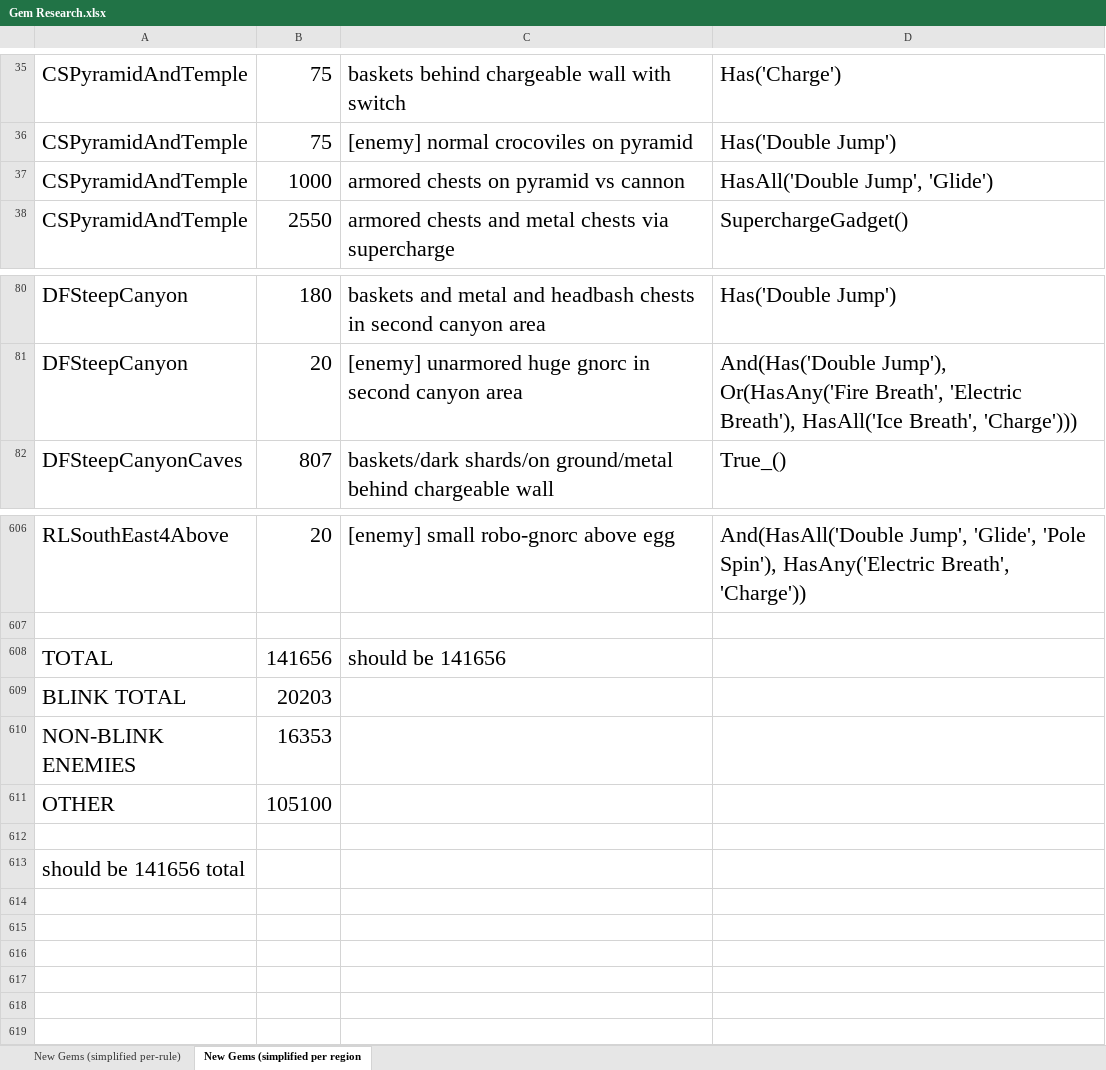
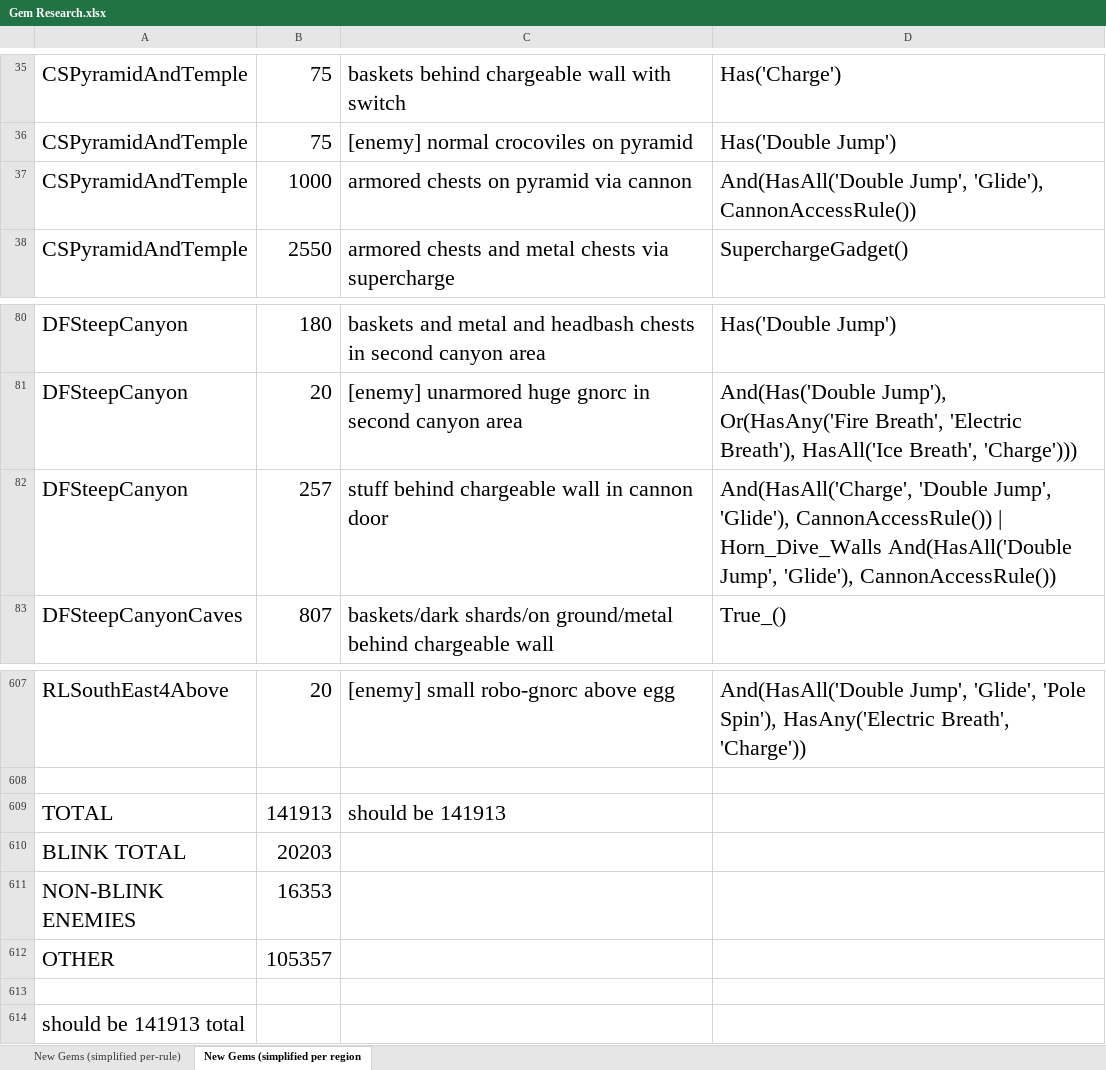
Before and after one commit to PhoenixAki/PhoenixAP, an Excel workbook: worlds/spyro_aht/setup/Gem Research.xlsx, sheet New Gems (simplified per region, drawn as a sheet; only a part is shown, gaps mark what is left out; values as stored, in another font and other column widths than the file's, no borders; addresses are those after the commit; the diff names each change by its address in the sheet, - before the commit and + after, or states it on an @@ line.

Commit message:
Cannon Locking (part 2) + DF Gem Fix - Found out why the gem count was off some commits ago...entirely missed a chargeable wall in DF behind the cannon door. - That is now accounted for again in gem logic and also in the horn dive walls trick. - Also added cannon locking logic for that cannon door.

```diff
--- a/worlds/spyro_aht/setup/Gem Research.xlsx (sheet New Gems (simplified per region)
+++ b/worlds/spyro_aht/setup/Gem Research.xlsx (sheet New Gems (simplified per region)
-C37: armored chests on pyramid vs cannon
+C37: armored chests on pyramid via cannon
-D37: HasAll('Double Jump', 'Glide')
+D37: And(HasAll('Double Jump', 'Glide'), CannonAccessRule())
+row 82: DFSteepCanyon | 257 | stuff behind chargeable wall in cannon door | And(HasAll('Charge', 'Double Jump', 'Glide'), CannonAccessRule()) | Horn_Dive_Walls And(HasAll('Double Jump', 'Glide'), CannonAccessRule())
-B609: 141656
+B609: 141913
-C609: should be 141656
+C609: should be 141913
-B612: 105100
+B612: 105357
-A614: should be 141656 total
+A614: should be 141913 total
```
Also changed, not shown: sheet New Gems (simplified per-rule), 5 other files.
